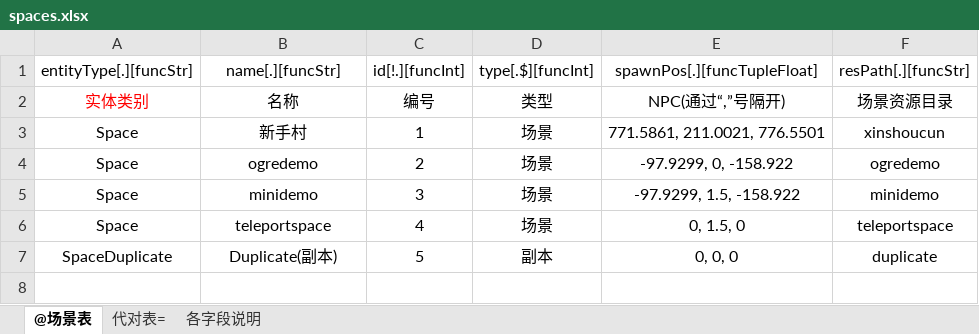
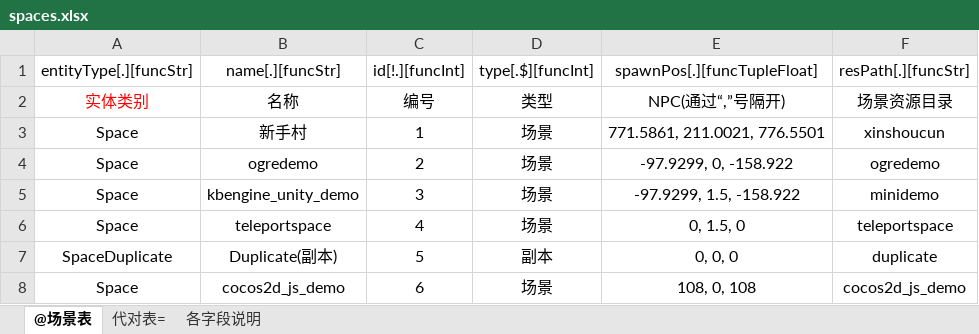
Before and after one commit to kbengine/kbengine, an Excel workbook: kbe/tools/xlsx2py/rpgdemo/xlsxs/spaces.xlsx, sheet @场景表, drawn as a sheet; values as stored, in another font and other column widths than the file's, no borders; the diff names each change by its address in the sheet, - before the commit and + after, or states it on an @@ line.

Commit message:
增加新demo地图， https://github.com/kbengine/kbengine_cocos2d_js_demo

```diff
--- a/kbe/tools/xlsx2py/rpgdemo/xlsxs/spaces.xlsx (sheet @场景表)
+++ b/kbe/tools/xlsx2py/rpgdemo/xlsxs/spaces.xlsx (sheet @场景表)
-B5 (name[.][funcStr]): minidemo
+B5 (name[.][funcStr]): kbengine_unity_demo
+row 8: Space | cocos2d_js_demo | 6 | 场景 | 108, 0, 108 | cocos2d_js_demo
```
